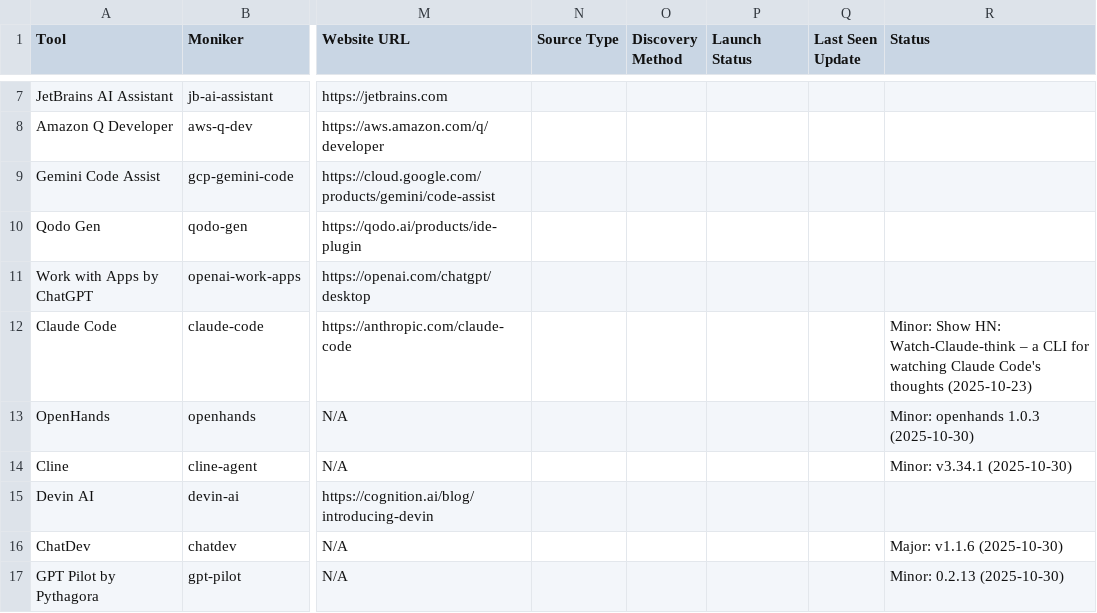
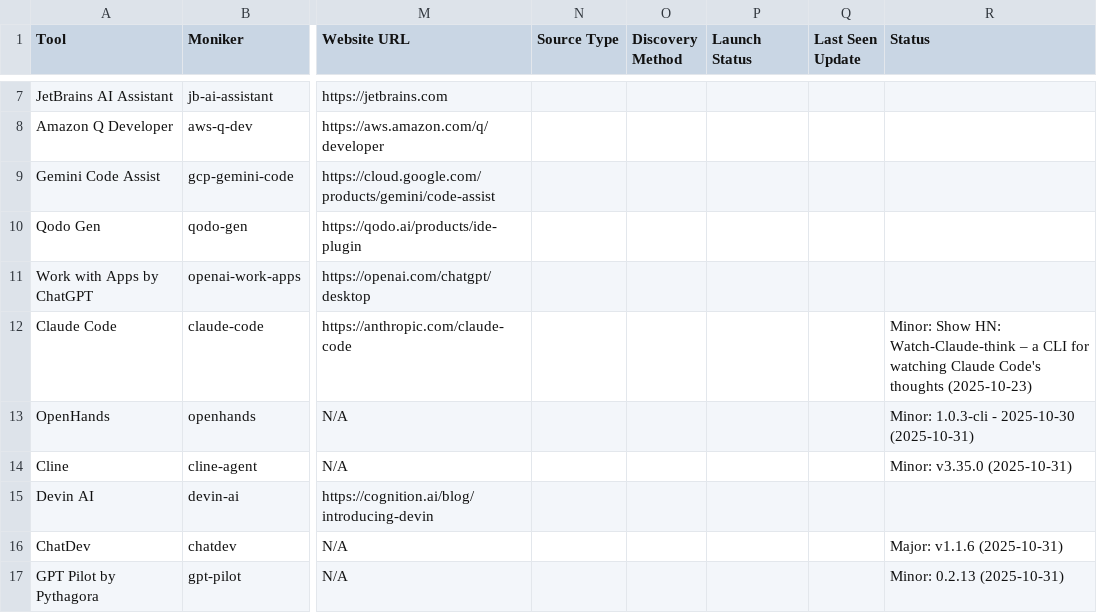
Before and after one commit to uberpu-ntiva/prindle-sprick-ai, a CSV file: data/tools.csv, drawn as a sheet; only a part is shown, gaps mark what is left out; the diff covers the shown part only; the diff names each change by its address in the sheet, - before the commit and + after, or states it on an @@ line.

```diff
--- a/data/tools.csv
+++ b/data/tools.csv
-R13 (Status): Minor: openhands 1.0.3 (2025-10-30)
+R13 (Status): Minor: 1.0.3-cli - 2025-10-30 (2025-10-31)
-R14 (Status): Minor: v3.34.1 (2025-10-30)
+R14 (Status): Minor: v3.35.0 (2025-10-31)
-R16 (Status): Major: v1.1.6 (2025-10-30)
+R16 (Status): Major: v1.1.6 (2025-10-31)
-R17 (Status): Minor: 0.2.13 (2025-10-30)
+R17 (Status): Minor: 0.2.13 (2025-10-31)
```
Also changed, not shown: 5 added rows and 6 edited cells elsewhere in this file, data/articles.csv, 9 other files.
